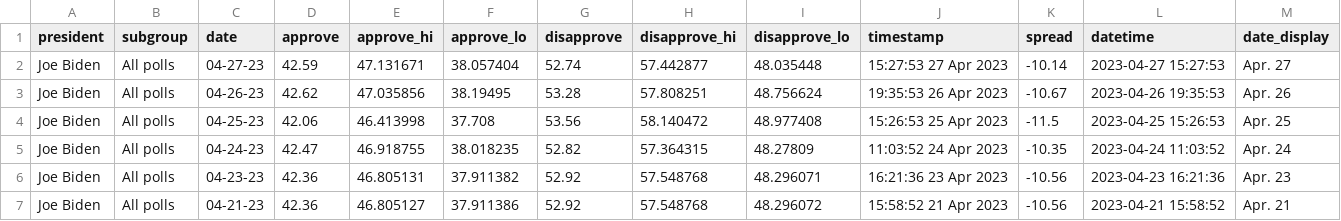
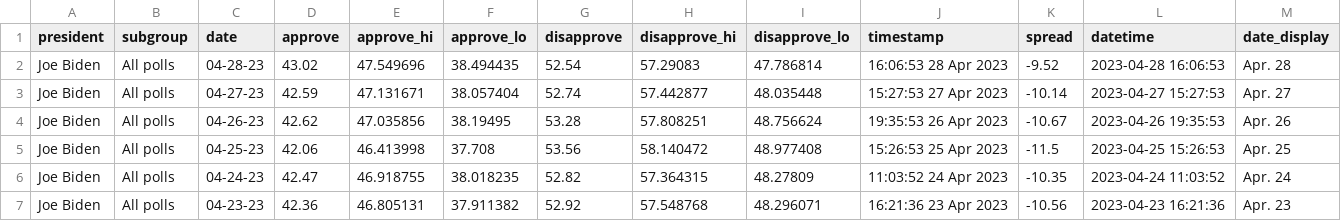
Before and after one commit to stiles/biden-polls, a CSV file: data/processed/biden_approval_trend_538_all_polls.csv, drawn as a sheet; only a part is shown; the shorter side is filled out with more unchanged rows; the diff names each change by its address in the sheet, - before the commit and + after, or states it on an @@ line.

```diff
--- a/data/processed/biden_approval_trend_538_all_polls.csv
+++ b/data/processed/biden_approval_trend_538_all_polls.csv
+row 2: Joe Biden | All polls | 04-28-23 | 43.02 | 47.549696 | 38.494435 | 52.54 | 57.29083 | 47.786814 | 16:06:53 28 Apr 2023 | -9.52 | 2023-04-28 16:06:53 | Apr. 28
```
Also changed, not shown: data/processed/biden_approval_trend_538_adults.csv, data/processed/biden_approval_trend_538_latest_adults.csv, 3 other files.
